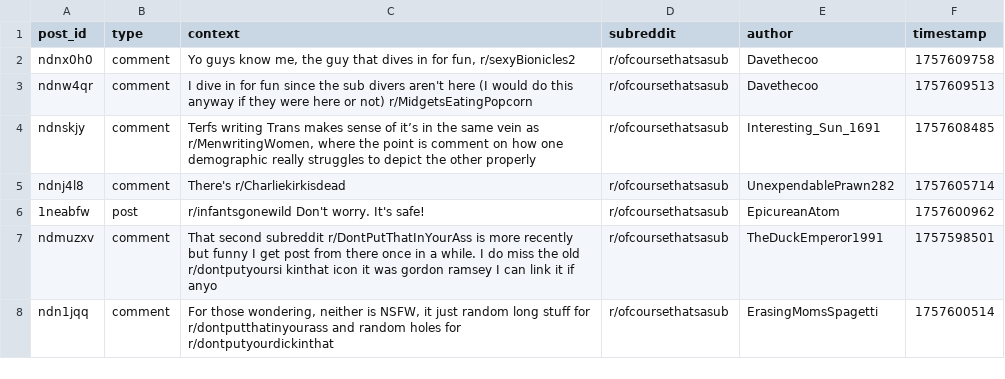
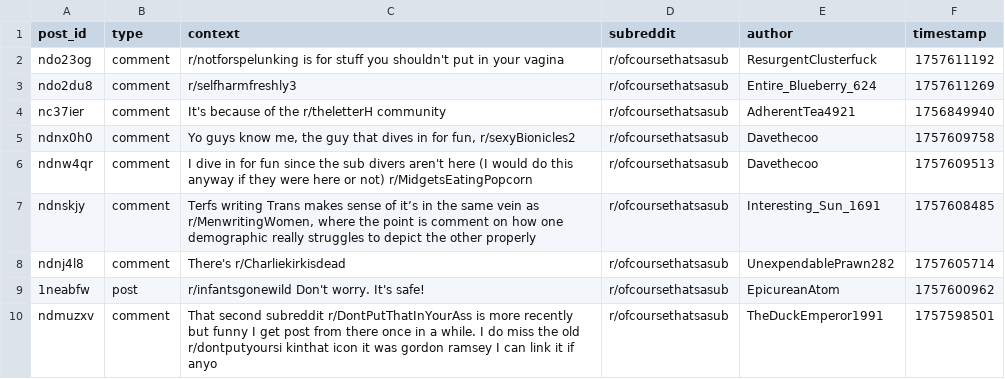
Before and after one commit to EpicureanAtom/Bot, a CSV file: subreddit_refs.csv, drawn as a sheet; only a part is shown; the shorter side is filled out with more unchanged rows; the diff names each change by its address in the sheet, - before the commit and + after, or states it on an @@ line.

Commit message:
Cycle update [auto]

```diff
--- a/subreddit_refs.csv
+++ b/subreddit_refs.csv
+row 2: ndo23og | comment | r/notforspelunking is for stuff you shouldn't put in your vagina | r/ofcoursethatsasub | ResurgentClusterfuck | 1757611192
+row 3: ndo2du8 | comment | r/selfharmfreshly3 | r/ofcoursethatsasub | Entire_Blueberry_624 | 1757611269
+row 4: nc37ier | comment | It's because of the r/theletterH community | r/ofcoursethatsasub | AdherentTea4921 | 1756849940
```
